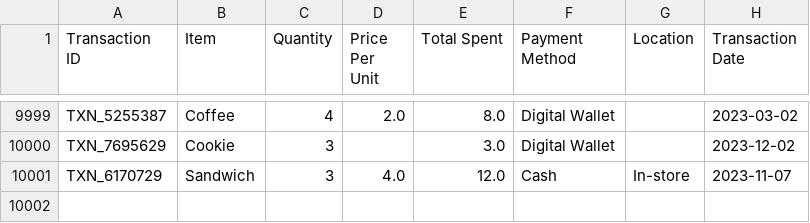
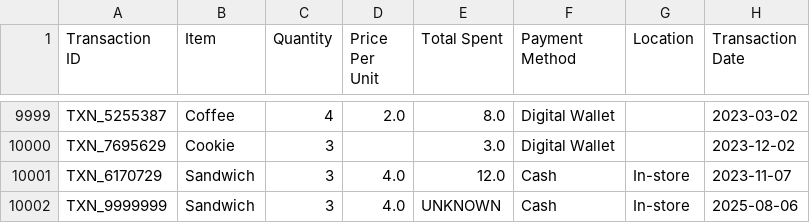
Before and after one commit to Aakash-pal/etl-cafe-sales, a CSV file: cafe-sales-etl/raw data/dirty_cafe_sales.csv, drawn as a sheet; only a part is shown, gaps mark what is left out; the diff names each change by its address in the sheet, - before the commit and + after, or states it on an @@ line.

```diff
--- a/cafe-sales-etl/raw data/dirty_cafe_sales.csv
+++ b/cafe-sales-etl/raw data/dirty_cafe_sales.csv
+row 10002: TXN_9999999 | Sandwich | 3 | 4.0 | UNKNOWN | Cash | In-store | 2025-08-06
```
Also changed, not shown: 4 other files.
